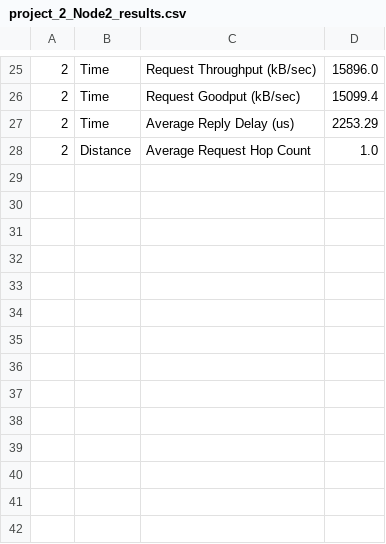
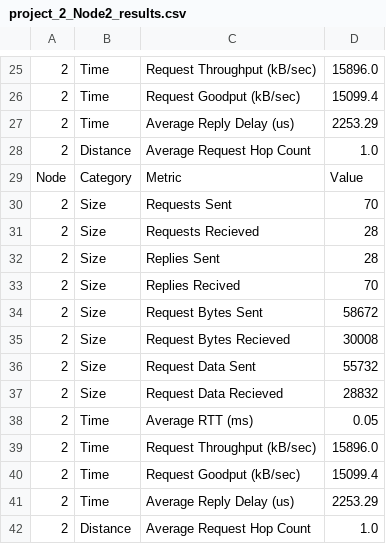
Before and after one commit to JimmyMcgov/TaskAutoProject2, a CSV file: computed/project_2_Node2_results.csv, drawn as a sheet; only a part is shown, gaps mark what is left out; the diff names each change by its address in the sheet, - before the commit and + after, or states it on an @@ line.

Commit message:
fixed reply bytes issue

```diff
--- a/computed/project_2_Node2_results.csv
+++ b/computed/project_2_Node2_results.csv
+row 29: Node | Category | Metric | Value
+row 30: 2 | Size | Requests Sent | 70
+row 31: 2 | Size | Requests Recieved | 28
+row 32: 2 | Size | Replies Sent | 28
+row 33: 2 | Size | Replies Recived | 70
+row 34: 2 | Size | Request Bytes Sent | 58672
+row 35: 2 | Size | Request Bytes Recieved | 30008
+row 36: 2 | Size | Request Data Sent | 55732
+row 37: 2 | Size | Request Data Recieved | 28832
+row 38: 2 | Time | Average RTT (ms) | 0.05
+row 39: 2 | Time | Request Throughput (kB/sec) | 15896.0
+row 40: 2 | Time | Request Goodput (kB/sec) | 15099.4
+row 41: 2 | Time | Average Reply Delay (us) | 2253.29
+row 42: 2 | Distance | Average Request Hop Count | 1.0
```
Also changed, not shown: computed/project_2_Node1_results.csv, computed/project_2_Node3_results.csv, 2 other files.
